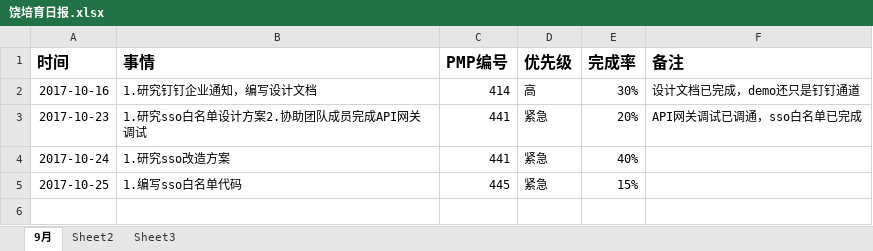
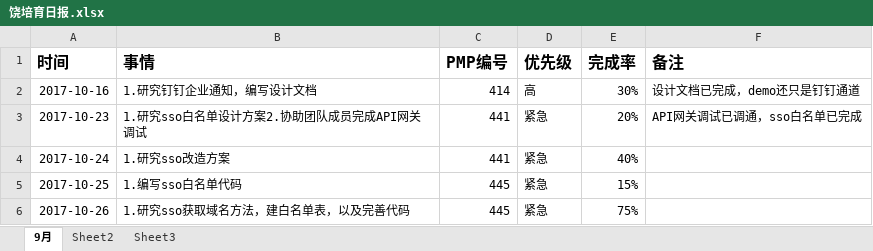
Before and after one commit to bird-Valley/document, an Excel workbook: 交流管理/项目日报/饶培育日报.xlsx, sheet 9月, drawn as a sheet; values as stored, in another font and other column widths than the file's, no borders; the diff names each change by its address in the sheet, - before the commit and + after, or states it on an @@ line.

Commit message:
日报

```diff
--- a/交流管理/项目日报/饶培育日报.xlsx (sheet 9月)
+++ b/交流管理/项目日报/饶培育日报.xlsx (sheet 9月)
+row 6: 2017-10-26 | 1.研究sso获取域名方法，建白名单表，以及完善代码 | 445 | 紧急 | 75%
```
